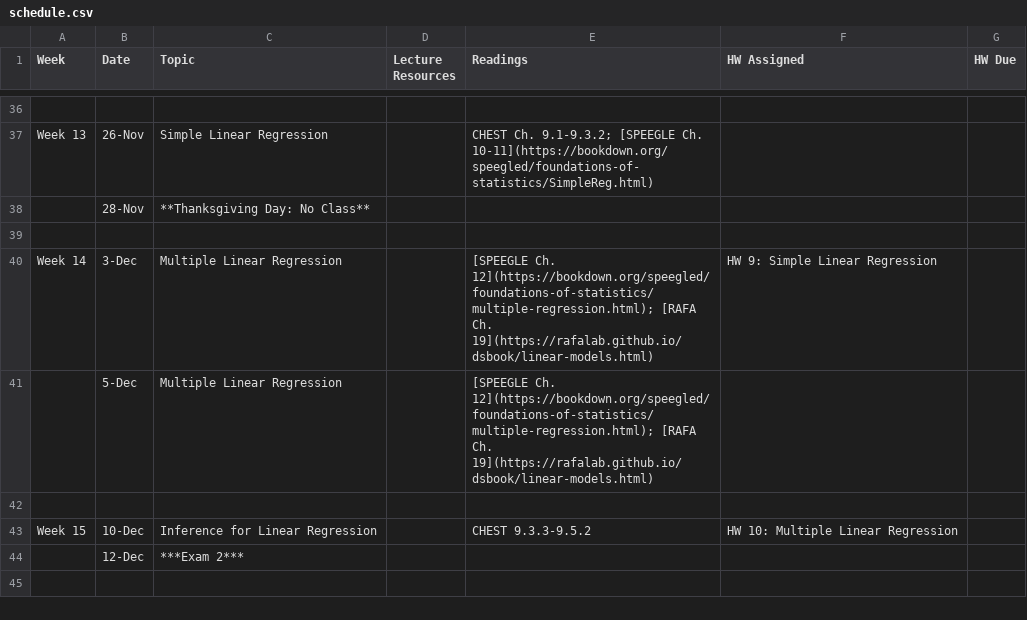
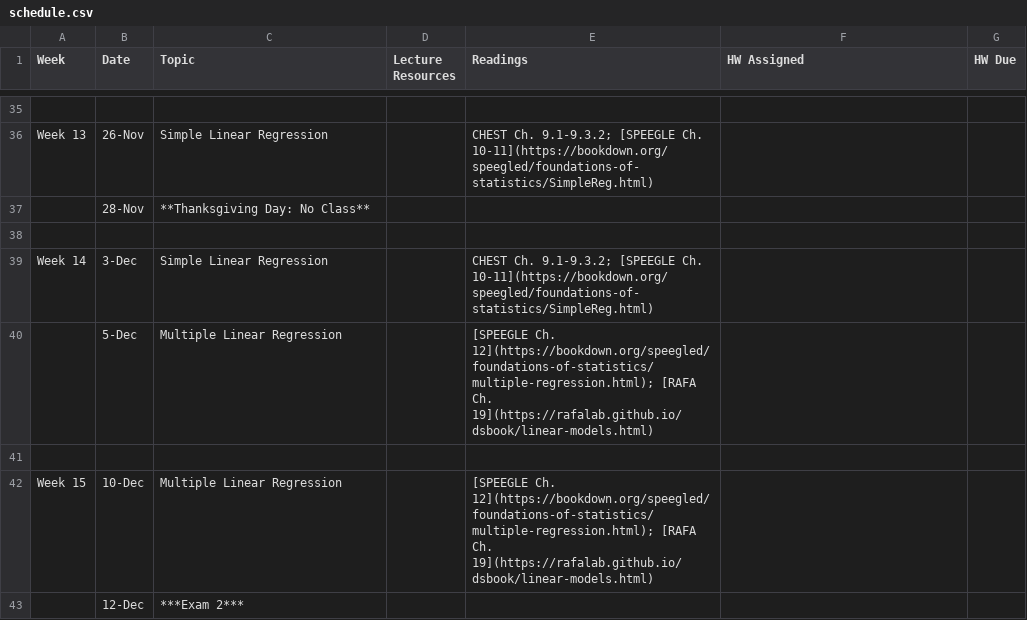
Before and after one commit to php-1510-2510/php-1510-2510.github.io, a CSV file: _csv/schedule.csv, drawn as a sheet; only a part is shown, gaps mark what is left out; the diff covers the shown part only.

```diff
--- a/_csv/schedule.csv
+++ b/_csv/schedule.csv
@@ -39,6 +38,6 @@ Week 13,26-Nov,Simple Linear Regression,,CHEST Ch. 9.1-9.3.2; [SPEEGLE Ch. 10-11
 ,,,,,,
-Week 14,3-Dec,Multiple Linear Regression,,[SPEEGLE Ch. 12](https://bookdown.org/speegled/foundations-of-statistics/multiple-regression.html); [RAFA Ch. 19](https://rafalab.github.io/dsbook/linear-models.html),HW 9: Simple Linear Regression,
+Week 14,3-Dec,Simple Linear Regression,,CHEST Ch. 9.1-9.3.2; [SPEEGLE Ch. 10-11](https://bookdown.org/speegled/foundations-of-statistics/SimpleReg.html) ,,
 ,5-Dec,Multiple Linear Regression,,[SPEEGLE Ch. 12](https://bookdown.org/speegled/foundations-of-statistics/multiple-regression.html); [RAFA Ch. 19](https://rafalab.github.io/dsbook/linear-models.html),,
 ,,,,,,
-Week 15,10-Dec,Inference for Linear Regression,,CHEST 9.3.3-9.5.2 ,HW 10: Multiple Linear Regression,
+Week 15,10-Dec,Multiple Linear Regression,,[SPEEGLE Ch. 12](https://bookdown.org/speegled/foundations-of-statistics/multiple-regression.html); [RAFA Ch. 19](https://rafalab.github.io/dsbook/linear-models.html),,
 ,12-Dec,***Exam 2***,,,,
```
Also changed, not shown: 1 removed row and 26 edited cells elsewhere in this file, 53 other files.
